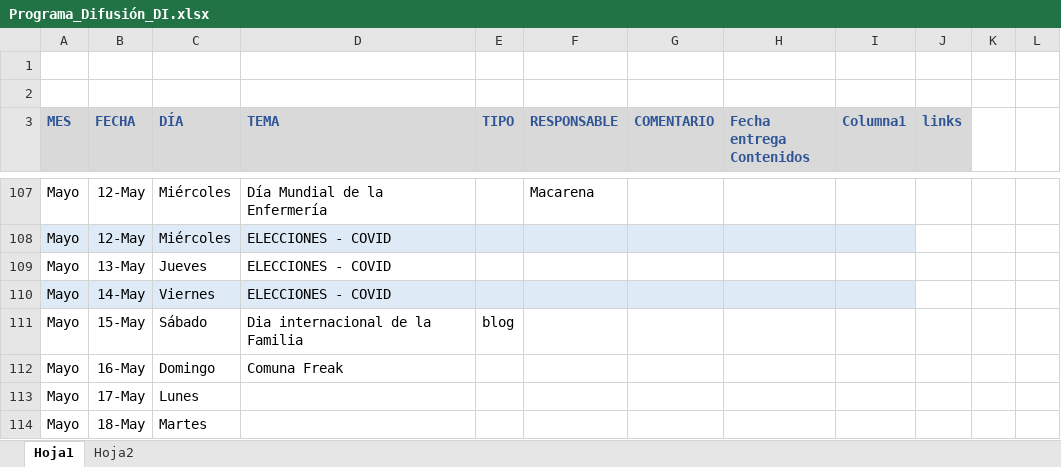
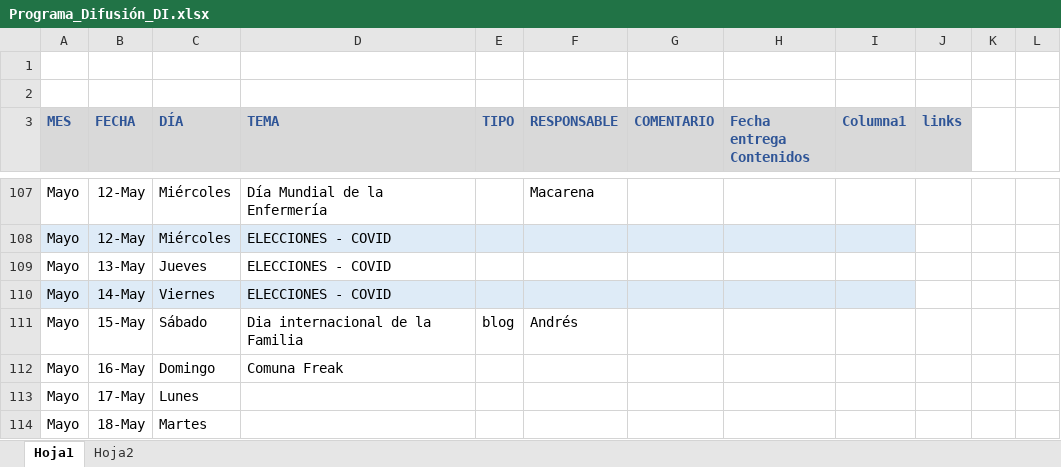
Before and after one commit to Sud-Austral/MONITOREO-DI, an Excel workbook: RRSS/Programación/Programa_Difusión_DI.xlsx, sheet Hoja1, drawn as a sheet; only a part is shown, gaps mark what is left out; values as stored, in another font and other column widths than the file's, no borders; conditional formats and table styles not drawn; the diff names each change by its address in the sheet, - before the commit and + after, or states it on an @@ line.

```diff
--- a/RRSS/Programación/Programa_Difusión_DI.xlsx (sheet Hoja1)
+++ b/RRSS/Programación/Programa_Difusión_DI.xlsx (sheet Hoja1)
-F111 (RESPONSABLE): (empty)
+F111 (RESPONSABLE): Andrés
```
Also changed, not shown: Monitoreo DI.xlsx, 18 other files.
